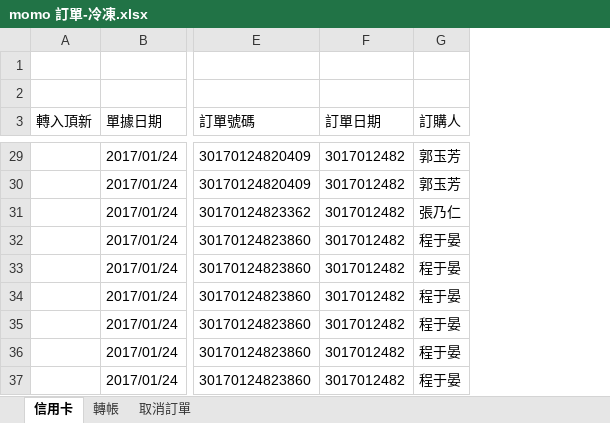
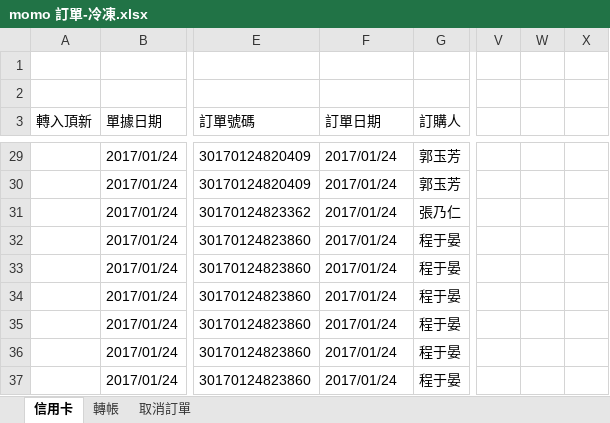
Before and after one commit to shtsai/Purchase-Order-Consolidation, an Excel workbook: momo/momo 訂單-冷凍.xlsx, sheet 信用卡, drawn as a sheet; only a part is shown, gaps mark what is left out; values as stored, in another font and other column widths than the file's, no borders; the diff covers the shown part only; the diff names each change by its address in the sheet, - before the commit and + after, or states it on an @@ line.

```diff
--- a/momo/momo 訂單-冷凍.xlsx (sheet 信用卡)
+++ b/momo/momo 訂單-冷凍.xlsx (sheet 信用卡)
+column V, empty
+column W, empty
+column X, empty
-F29:F37 (訂單日期): 3017012482
+F29:F37 (訂單日期): 2017/01/24
```
Also changed, not shown: 24 edited cells elsewhere in this sheet, sheet 轉帳, sheet 取消訂單, momo/momo 訂單-常溫.xlsx, 1 other file.
